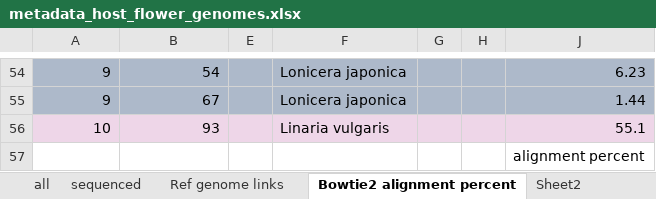
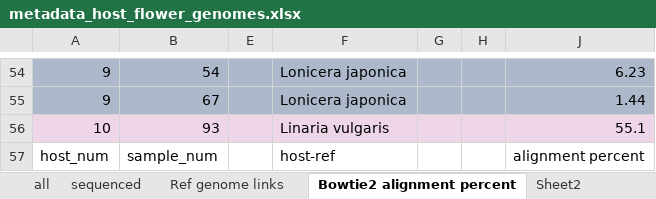
Before and after one commit to DaphneGarcia0713/floral_metagenomics, an Excel workbook: data/metadata_host_flower_genomes.xlsx, sheet Bowtie2 alignment percent, drawn as a sheet; only a part is shown, gaps mark what is left out; values as stored, in another font and other column widths than the file's, no borders; removed rows and columns are numbered as before the commit, all else as after; the diff names each change by its address in the sheet, - before the commit and + after, or states it on an @@ line.

```diff
--- a/data/metadata_host_flower_genomes.xlsx (sheet Bowtie2 alignment percent)
+++ b/data/metadata_host_flower_genomes.xlsx (sheet Bowtie2 alignment percent)
-row 57:  |  |  |  |  |  | alignment percent
+row 57: host_num | sample_num |  | host-ref |  |  | alignment percent
```
Also changed, not shown: sheet Sheet2, hidden cells.
